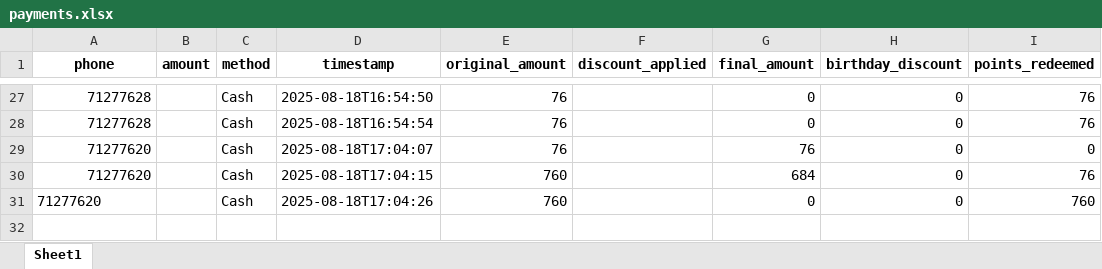
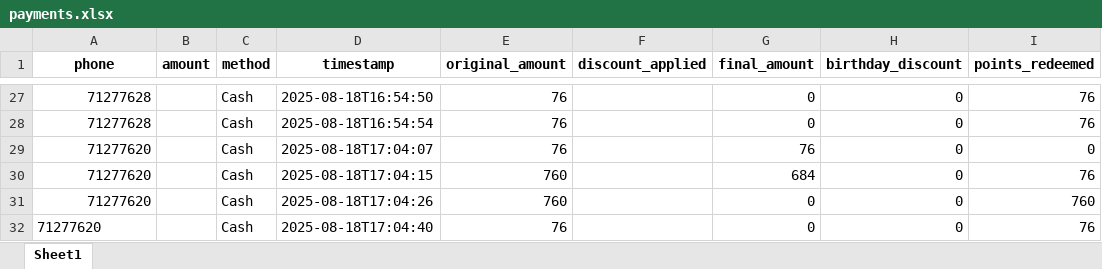
Before and after one commit to theamoubarakk/teetee, an Excel workbook: payments.xlsx, sheet Sheet1, drawn as a sheet; only a part is shown, gaps mark what is left out; values as stored, in another font and other column widths than the file's, no borders; the diff names each change by its address in the sheet, - before the commit and + after, or states it on an @@ line.

Commit message:
Add payment 71277620 (Cash) 2025-08-18T17:04:40

```diff
--- a/payments.xlsx (sheet Sheet1)
+++ b/payments.xlsx (sheet Sheet1)
-A31 alignment: left
+A31 alignment: right
+row 32: 71277620 |  | Cash | 2025-08-18T17:04:40 | 76 |  | 0 | 0 | 76
```
